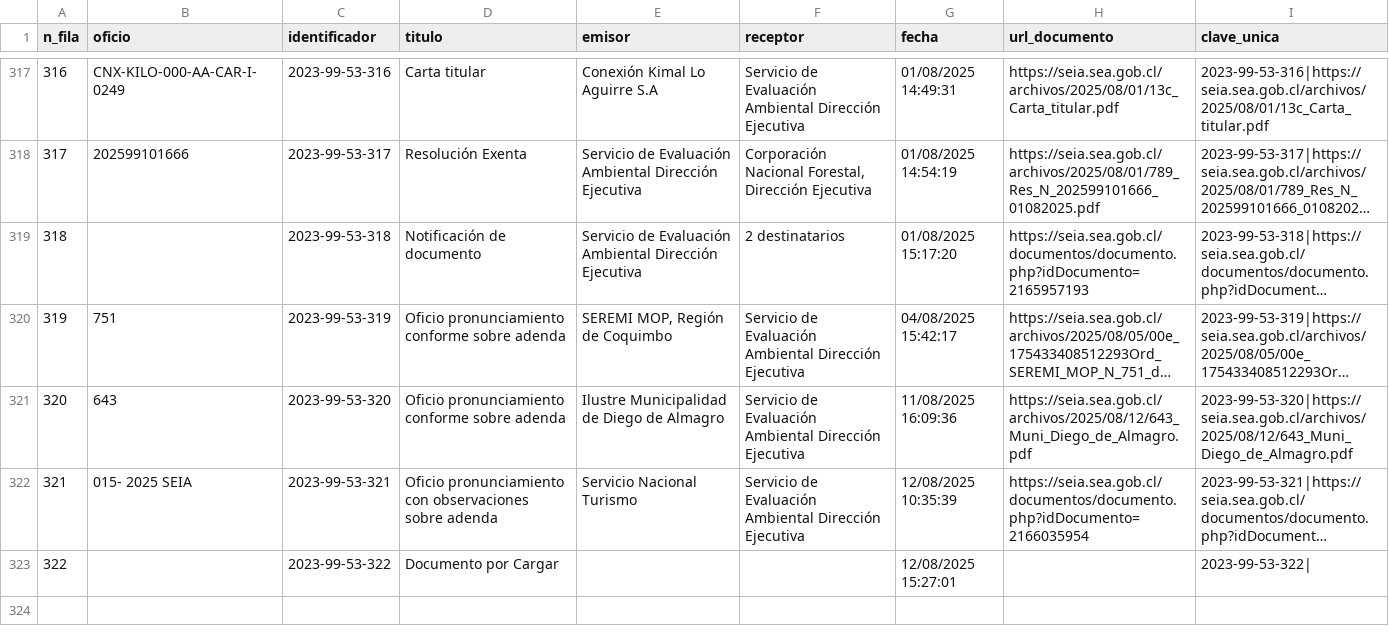
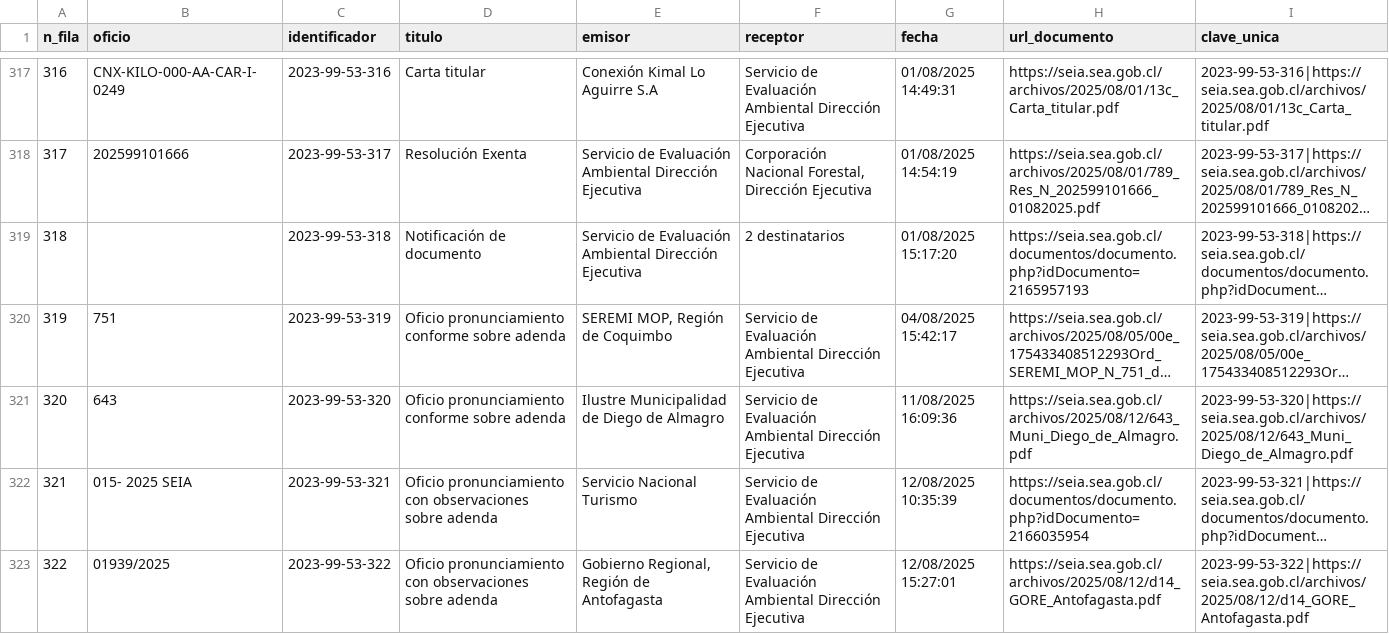
Before and after one commit to giraggio/alertascnx, a CSV file: ultimo_expediente.csv, drawn as a sheet; only a part is shown, gaps mark what is left out; long unchanged cells end in …; the diff names each change by its address in the sheet, - before the commit and + after, or states it on an @@ line.

```diff
--- a/ultimo_expediente.csv
+++ b/ultimo_expediente.csv
-B323 (oficio): (empty)
+B323 (oficio): 01939/2025
-D323 (titulo): Documento por Cargar
+D323 (titulo): Oficio pronunciamiento con observaciones sobre adenda
-E323 (emisor): (empty)
+E323 (emisor): Gobierno Regional, Región de Antofagasta
-F323 (receptor): (empty)
+F323 (receptor): Servicio de Evaluación Ambiental Dirección Ejecutiva
-H323 (url_documento): (empty)
+H323 (url_documento): https://seia.sea.gob.cl/archivos/2025/08/12/d14_GORE_Antofagasta.pdf
-I323 (clave_unica): 2023-99-53-322|
+I323 (clave_unica): 2023-99-53-322|https://seia.sea.gob.cl/archivos/2025/08/12/d14_GORE_Antofagasta.pdf
```
